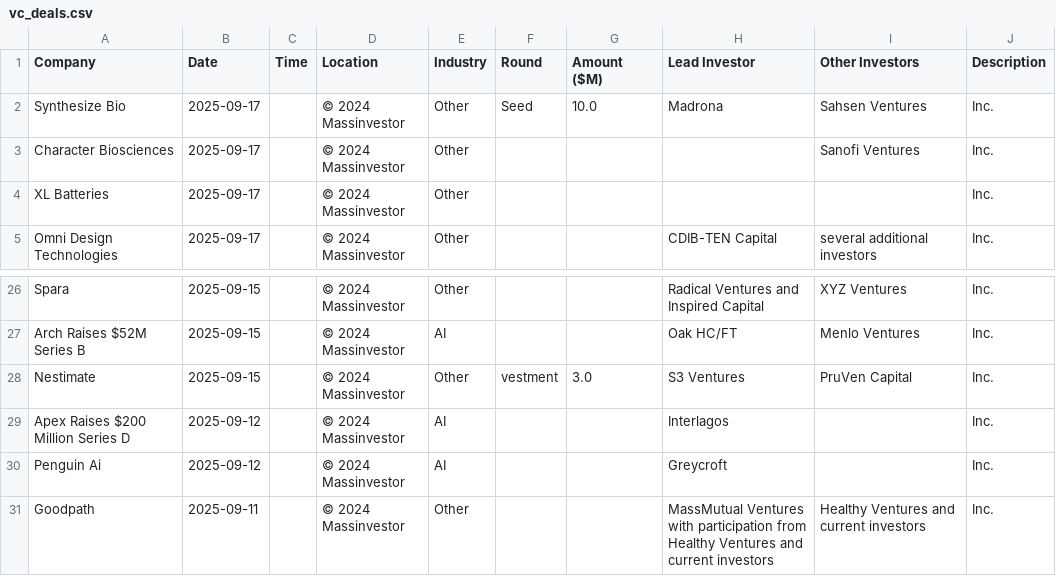
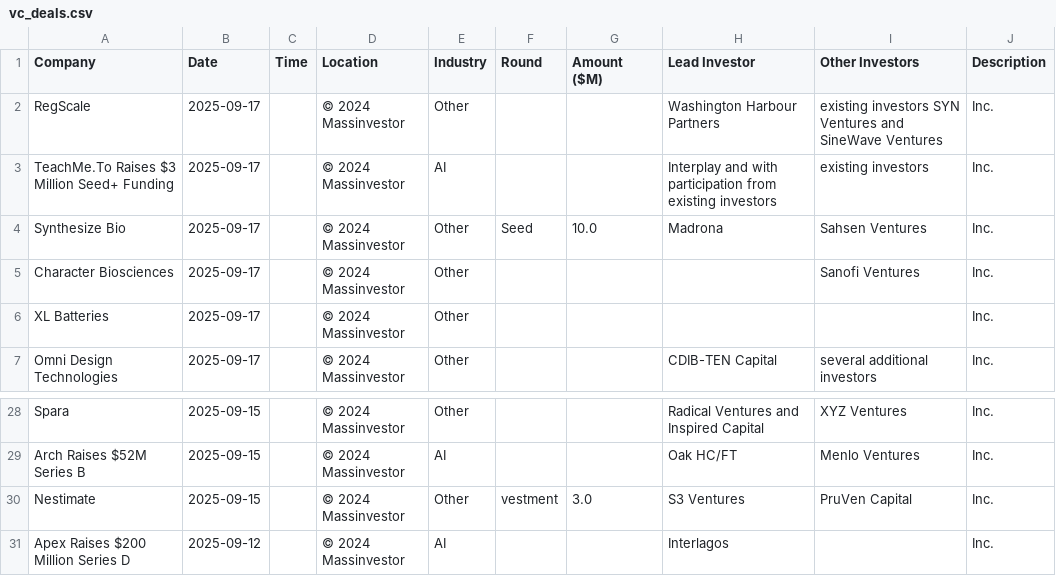
Before and after one commit to msingh6383/vcdeals, a CSV file: vc_deals.csv, drawn as a sheet; only a part is shown, gaps mark what is left out.

```diff
--- a/vc_deals.csv
+++ b/vc_deals.csv
@@ -1,2 +1,4 @@
 Company,Date,Time,Location,Industry,Round,Amount ($M),Lead Investor,Other Investors,Description
+RegScale,2025-09-17,,© 2024 Massinvestor,Other,,,Washington Harbour Partners,existing investors SYN Ventures and SineWave Ventures,Inc.
+TeachMe.To Raises $3 Million Seed+ Funding,2025-09-17,,© 2024 Massinvestor,AI,,,Interplay and with participation from existing investors,existing investors,Inc.
 Synthesize Bio,2025-09-17,,© 2024 Massinvestor,Other,Seed,10.0,Madrona,Sahsen Ventures,Inc.
@@ -29,3 +31 @@ Nestimate,2025-09-15,,© 2024 Massinvestor,Other,vestment,3.0,S3 Ventures,PruVen
 Apex Raises $200 Million Series D,2025-09-12,,© 2024 Massinvestor,AI,,,Interlagos,,Inc.
-Penguin Ai,2025-09-12,,© 2024 Massinvestor,AI,,,Greycroft,,Inc.
-Goodpath,2025-09-11,,© 2024 Massinvestor,Other,,,MassMutual Ventures with participation from Healthy Ventures and current investors,Healthy Ventures and current investors,Inc.
```
Also changed, not shown: 1 other file.
